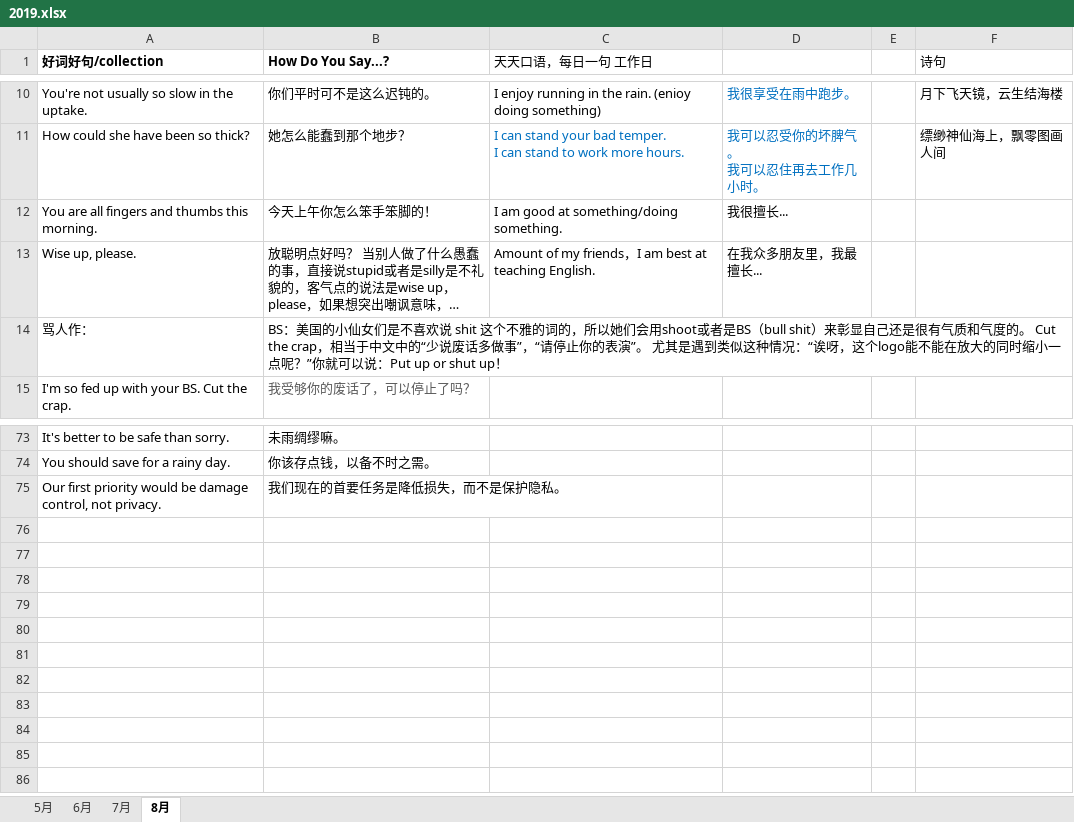
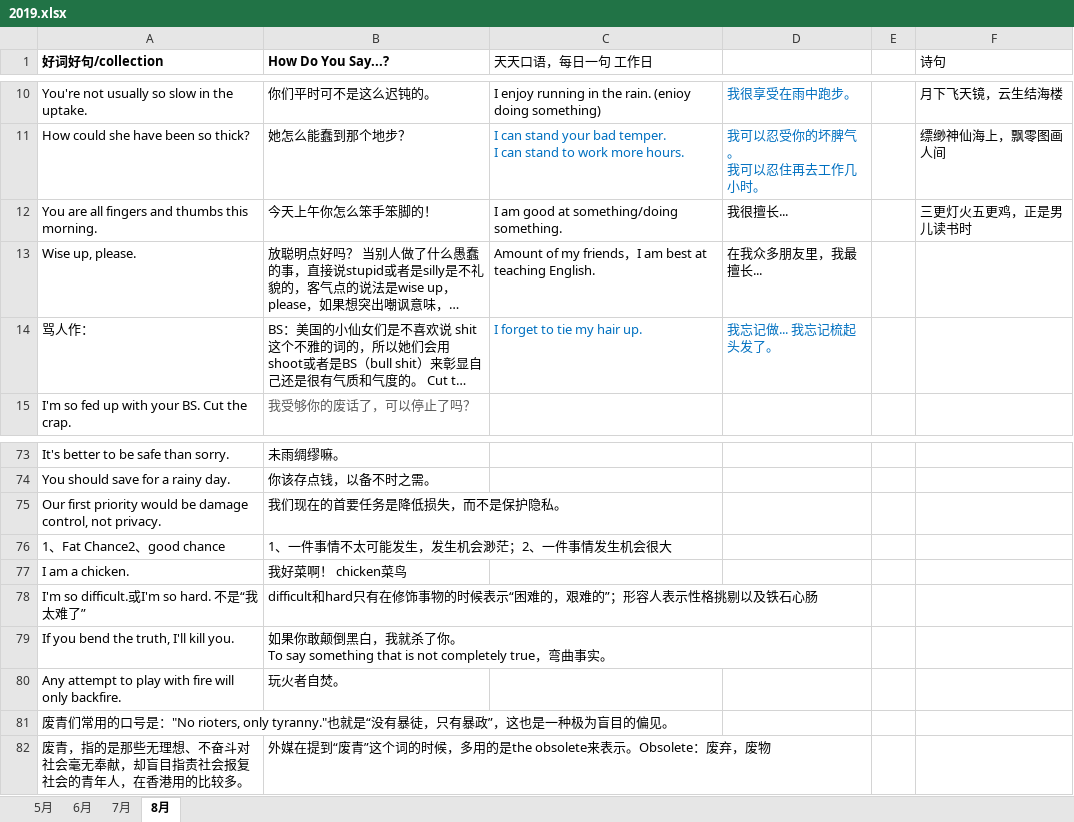
Before and after one commit to happyhani/studyEnglish, an Excel workbook: 2019.xlsx, sheet 8月, drawn as a sheet; only a part is shown, gaps mark what is left out; long unchanged cells end in …; values as stored, in another font and other column widths than the file's, no borders; ↵ is a line break in a cell; the diff names each change by its address in the sheet, - before the commit and + after, or states it on an @@ line.

Commit message:
颠倒黑白怎么说，我忘记做某事的口语

```diff
--- a/2019.xlsx (sheet 8月)
+++ b/2019.xlsx (sheet 8月)
-F12 (诗句): (empty)
+F12 (诗句): 三更灯火五更鸡，正是男儿读书时
-C14 (天天口语，每日一句 工作日): (empty)
+C14 (天天口语，每日一句 工作日): I forget to tie my hair up.
-D14: (empty)
+D14: 我忘记做... 我忘记梳起头发了。
+row 76: 1、Fat Chance2、good chance | 1、一件事情不太可能发生，发生机会渺茫；2、一件事情发生机会很大
+row 77: I am a chicken. | 我好菜啊！ chicken菜鸟
+row 78: I'm so difficult.或I'm so hard. 不是“我太难了” | difficult和hard只有在修饰事物的时候表示“困难的，艰难的”；形容人表示性格挑剔以及铁石心肠
+row 79: If you bend the truth, I'll kill you. | 如果你敢颠倒黑白，我就杀了你。 ↵ To say something that is not completely true，弯曲事实。
+row 80: Any attempt to play with fire will only backfire. | 玩火者自焚。
+row 81: 废青们常用的口号是："No rioters, only tyranny."也就是“没有暴徒，只有暴政”，这也是一种极为盲目的偏见。
+row 82: 废青，指的是那些无理想、不奋斗对社会毫无奉献，却盲目指责社会报复社会的青年人，在香港用的比较多。 | 外媒在提到“废青”这个词的时候，多用的是the obsolete来表示。Obsolete：废弃，废物
```
